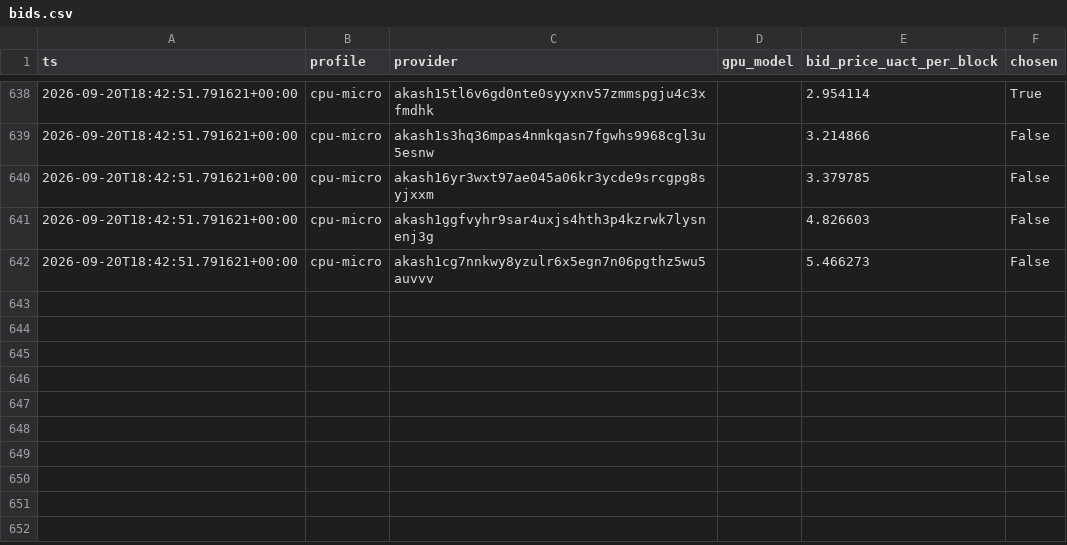
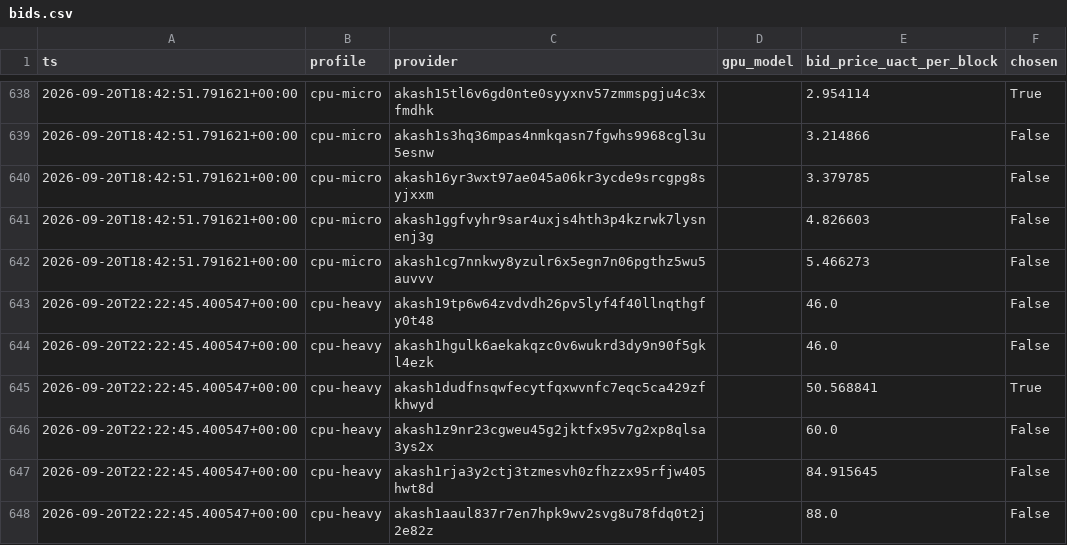
Before and after one commit to themailman05/shoestring, a CSV file: data/bids.csv, drawn as a sheet; only a part is shown, gaps mark what is left out; the diff names each change by its address in the sheet, - before the commit and + after, or states it on an @@ line.

```diff
--- a/data/bids.csv
+++ b/data/bids.csv
+row 643: 2026-09-20T22:22:45.400547+00:00 | cpu-heavy | akash19tp6w64zvdvdh26pv5lyf4f40llnqthgfy0t48 |  | 46.0 | False
+row 644: 2026-09-20T22:22:45.400547+00:00 | cpu-heavy | akash1hgulk6aekakqzc0v6wukrd3dy9n90f5gkl4ezk |  | 46.0 | False
+row 645: 2026-09-20T22:22:45.400547+00:00 | cpu-heavy | akash1dudfnsqwfecytfqxwvnfc7eqc5ca429zfkhwyd |  | 50.568841 | True
+row 646: 2026-09-20T22:22:45.400547+00:00 | cpu-heavy | akash1z9nr23cgweu45g2jktfx95v7g2xp8qlsa3ys2x |  | 60.0 | False
+row 647: 2026-09-20T22:22:45.400547+00:00 | cpu-heavy | akash1rja3y2ctj3tzmesvh0zfhzzx95rfjw405hwt8d |  | 84.915645 | False
+row 648: 2026-09-20T22:22:45.400547+00:00 | cpu-heavy | akash1aaul837r7en7hpk9wv2svg8u78fdq0t2j2e82z |  | 88.0 | False
```
Also changed, not shown: data/canary.csv.
